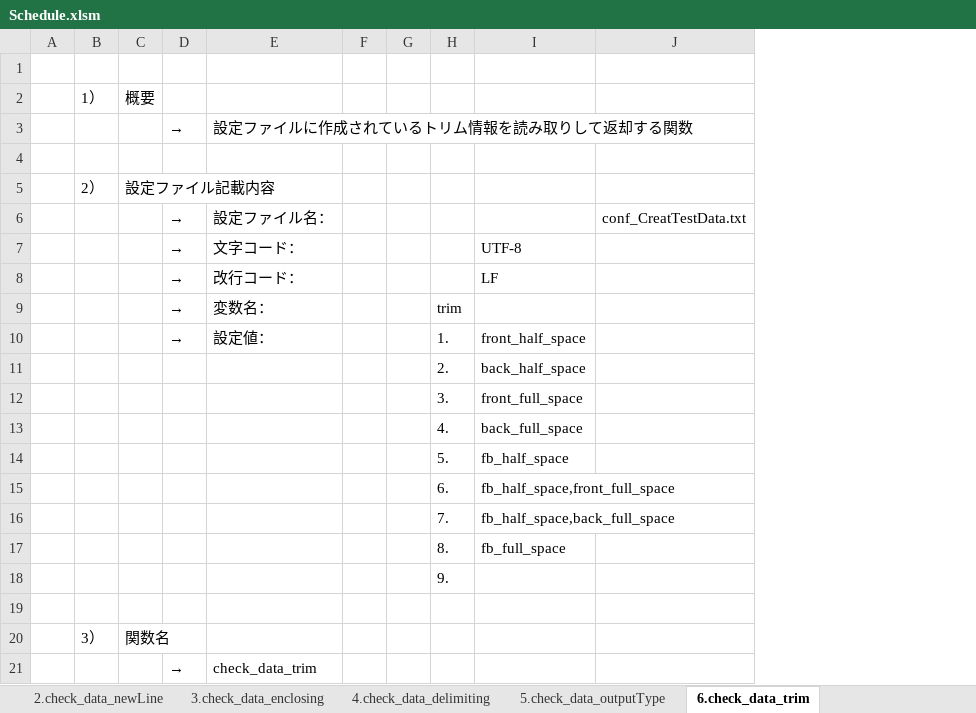
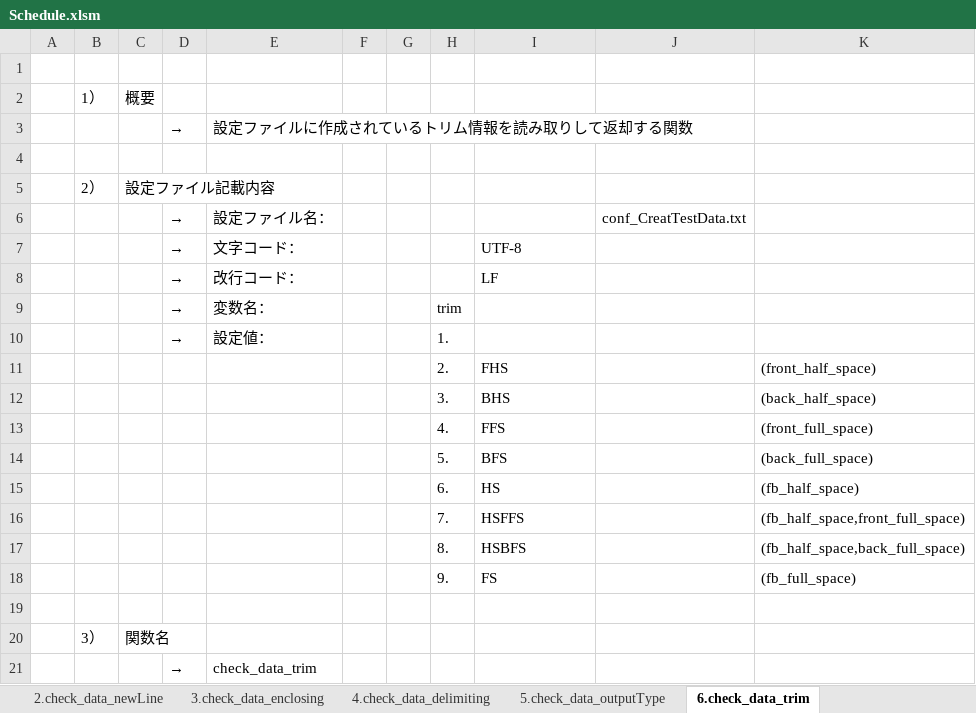
Before and after one commit to DokBak/DokBak.testdata.generator, an Excel workbook: Schedule.xlsm, sheet 6.check_data_trim, drawn as a sheet; only a part is shown; values as stored, in another font and other column widths than the file's, no borders; the diff names each change by its address in the sheet, - before the commit and + after, or states it on an @@ line.

Commit message:
UPDATE : CreateTestData.sh, CreateTestData.txt, Schedule.xlsm
ADD,추가,追加
  check_file_encoding
  check_file_newLine
  check_file_enclosing
  check_file_delimiting
  check_data_outputType
  check_data_trim
  check_data_dataType
  check_data_outputName

Update,갱신,更新

Delete,삭제,削除

```diff
--- a/Schedule.xlsm (sheet 6.check_data_trim)
+++ b/Schedule.xlsm (sheet 6.check_data_trim)
+column K, rows 11-18: (front_half_space) | (back_half_space) | (front_full_space) | (back_full_space) | (fb_half_space) | (fb_half_space,front_full_space) | (fb_half_space,back_full_space) | (fb_full_space)
-I10: front_half_space
+I10: (empty)
-I11: back_half_space
+I11: FHS
-I12: front_full_space
+I12: BHS
-I13: back_full_space
+I13: FFS
-I14: fb_half_space
+I14: BFS
-I15: fb_half_space,front_full_space
+I15: HS
-I16: fb_half_space,back_full_space
+I16: HSFFS
-I17: fb_full_space
+I17: HSBFS
-I18: (empty)
+I18: FS
```
Also changed, not shown: sheet Gantt Chart, sheet 8.check_data_fileName, sheet 7.check_data_dataType, sheet 5.check_data_outputType, sheet 3.check_data_enclosing, sheet 4.check_data_delimiting, 2 more sheets, 2 other files.
